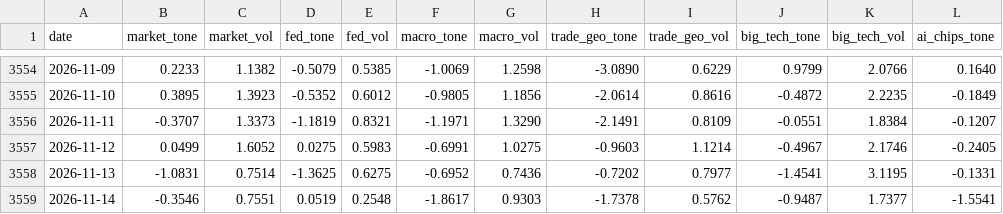
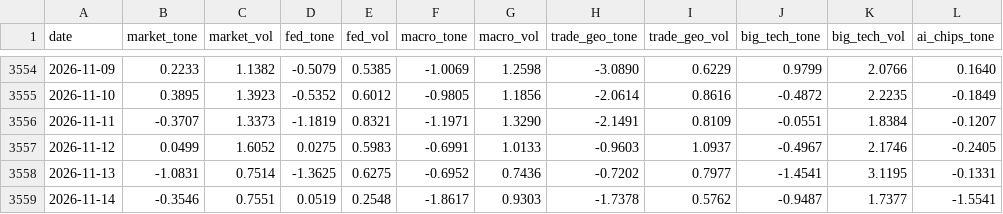
Before and after one commit to therbn12/nas100-data-relay, a CSV file: data/gdelt_daily.csv, drawn as a sheet; only a part is shown, gaps mark what is left out; the diff names each change by its address in the sheet, - before the commit and + after, or states it on an @@ line.

Commit message:
data refresh 2026-11-16T17:00:36Z

```diff
--- a/data/gdelt_daily.csv
+++ b/data/gdelt_daily.csv
-G3557 (macro_vol): 1.0275
+G3557 (macro_vol): 1.0133
-I3557 (trade_geo_vol): 1.1214
+I3557 (trade_geo_vol): 1.0937
```
